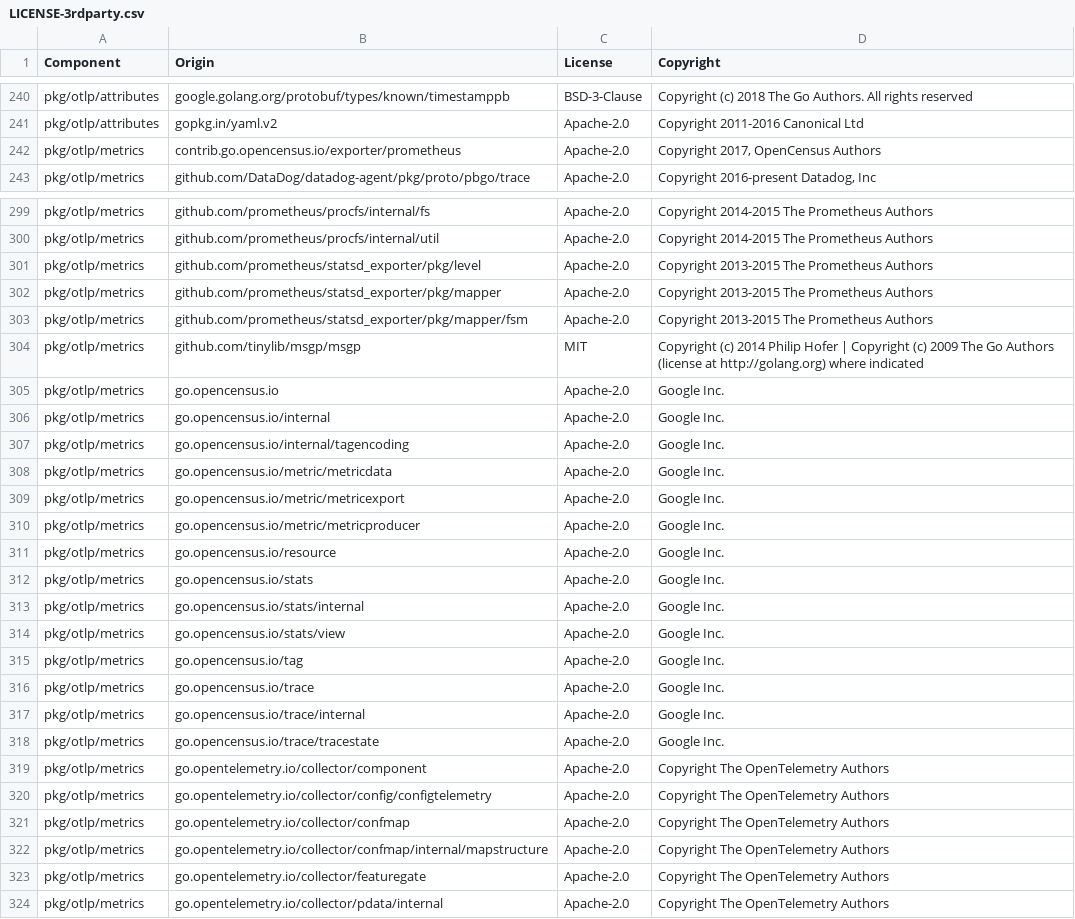
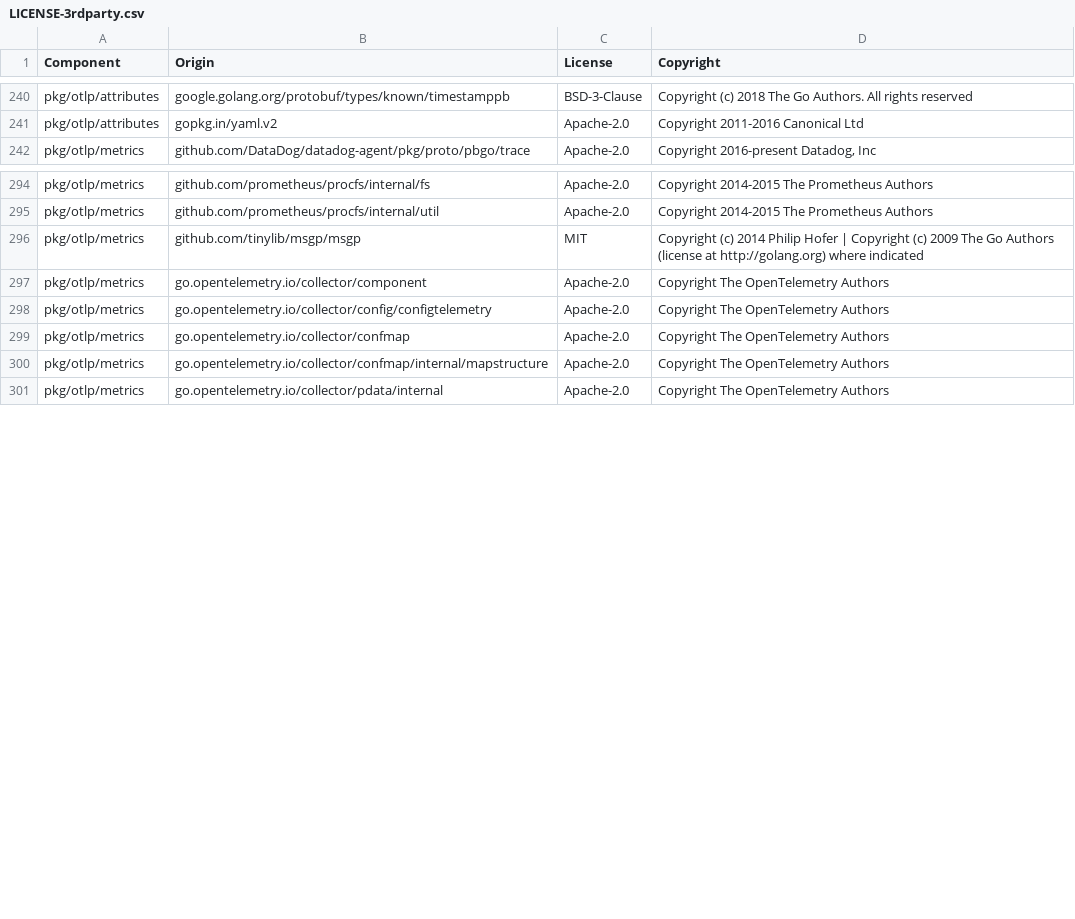
Before and after one commit to DataDog/opentelemetry-mapping-go, a CSV file: LICENSE-3rdparty.csv, drawn as a sheet; only a part is shown, gaps mark what is left out; the diff covers the shown part only.

Commit message:
make gen-licenses

```diff
--- a/LICENSE-3rdparty.csv
+++ b/LICENSE-3rdparty.csv
@@ -241,3 +241,2 @@ pkg/otlp/attributes,google.golang.org/protobuf/types/known/timestamppb,BSD-3-Cla
 pkg/otlp/attributes,gopkg.in/yaml.v2,Apache-2.0,Copyright 2011-2016 Canonical Ltd
-pkg/otlp/metrics,contrib.go.opencensus.io/exporter/prometheus,Apache-2.0,"Copyright 2017, OpenCensus Authors"
 pkg/otlp/metrics,github.com/DataDog/datadog-agent/pkg/proto/pbgo/trace,Apache-2.0,"Copyright 2016-present Datadog, Inc"
@@ -300,20 +295,3 @@ pkg/otlp/metrics,github.com/prometheus/procfs/internal/fs,Apache-2.0,Copyright 2
 pkg/otlp/metrics,github.com/prometheus/procfs/internal/util,Apache-2.0,Copyright 2014-2015 The Prometheus Authors
-pkg/otlp/metrics,github.com/prometheus/statsd_exporter/pkg/level,Apache-2.0,Copyright 2013-2015 The Prometheus Authors
-pkg/otlp/metrics,github.com/prometheus/statsd_exporter/pkg/mapper,Apache-2.0,Copyright 2013-2015 The Prometheus Authors
-pkg/otlp/metrics,github.com/prometheus/statsd_exporter/pkg/mapper/fsm,Apache-2.0,Copyright 2013-2015 The Prometheus Authors
 pkg/otlp/metrics,github.com/tinylib/msgp/msgp,MIT,Copyright (c) 2014 Philip Hofer | Copyright (c) 2009 The Go Authors (license at http://golang.org) where indicated
-pkg/otlp/metrics,go.opencensus.io,Apache-2.0,Google Inc.
-pkg/otlp/metrics,go.opencensus.io/internal,Apache-2.0,Google Inc.
-pkg/otlp/metrics,go.opencensus.io/internal/tagencoding,Apache-2.0,Google Inc.
-pkg/otlp/metrics,go.opencensus.io/metric/metricdata,Apache-2.0,Google Inc.
-pkg/otlp/metrics,go.opencensus.io/metric/metricexport,Apache-2.0,Google Inc.
-pkg/otlp/metrics,go.opencensus.io/metric/metricproducer,Apache-2.0,Google Inc.
-pkg/otlp/metrics,go.opencensus.io/resource,Apache-2.0,Google Inc.
-pkg/otlp/metrics,go.opencensus.io/stats,Apache-2.0,Google Inc.
-pkg/otlp/metrics,go.opencensus.io/stats/internal,Apache-2.0,Google Inc.
-pkg/otlp/metrics,go.opencensus.io/stats/view,Apache-2.0,Google Inc.
-pkg/otlp/metrics,go.opencensus.io/tag,Apache-2.0,Google Inc.
-pkg/otlp/metrics,go.opencensus.io/trace,Apache-2.0,Google Inc.
-pkg/otlp/metrics,go.opencensus.io/trace/internal,Apache-2.0,Google Inc.
-pkg/otlp/metrics,go.opencensus.io/trace/tracestate,Apache-2.0,Google Inc.
 pkg/otlp/metrics,go.opentelemetry.io/collector/component,Apache-2.0,Copyright The OpenTelemetry Authors
@@ -322,3 +300,2 @@ pkg/otlp/metrics,go.opentelemetry.io/collector/confmap,Apache-2.0,Copyright The
 pkg/otlp/metrics,go.opentelemetry.io/collector/confmap/internal/mapstructure,Apache-2.0,Copyright The OpenTelemetry Authors
-pkg/otlp/metrics,go.opentelemetry.io/collector/featuregate,Apache-2.0,Copyright The OpenTelemetry Authors
 pkg/otlp/metrics,go.opentelemetry.io/collector/pdata/internal,Apache-2.0,Copyright The OpenTelemetry Authors
```
Also changed, not shown: 2 added rows and 6 removed rows elsewhere in this file.
